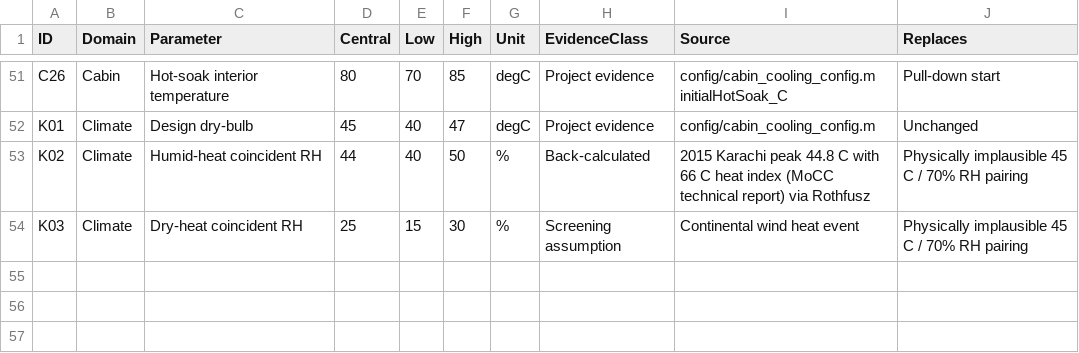
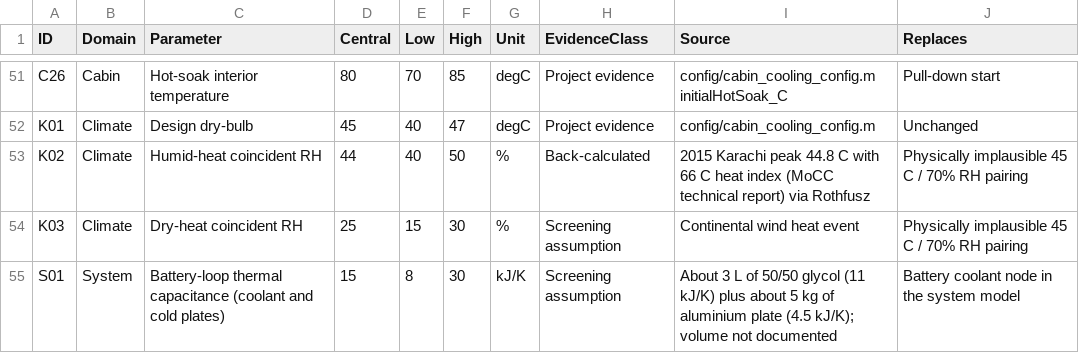
Before and after one commit to Hussnain-Al/ev-thermal-analysis-framework, a CSV file: data/literature/literature_assumption_register.csv, drawn as a sheet; only a part is shown, gaps mark what is left out; the diff names each change by its address in the sheet, - before the commit and + after, or states it on an @@ line.

```diff
--- a/data/literature/literature_assumption_register.csv
+++ b/data/literature/literature_assumption_register.csv
+row 55: S01 | System | Battery-loop thermal capacitance (coolant and cold plates) | 15 | 8 | 30 | kJ/K | Screening assumption | About 3 L of 50/50 glycol (11 kJ/K) plus about 5 kg of aluminium plate (4.5 kJ/K); volume not documented | Battery coolant node in the system model
```
Also changed, not shown: 17 other files.
